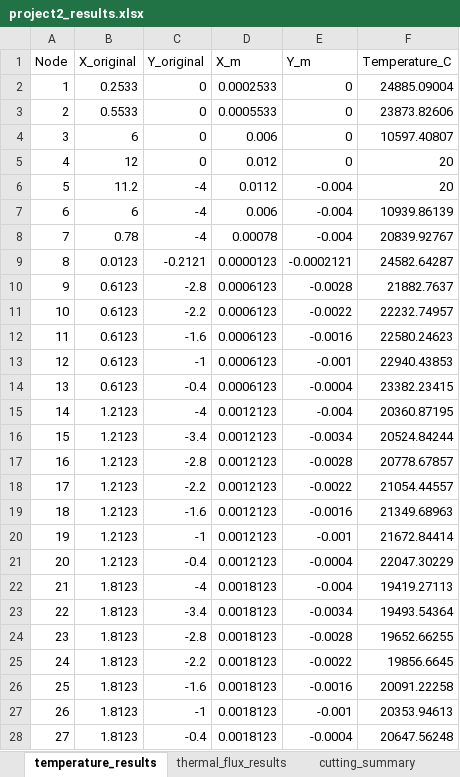
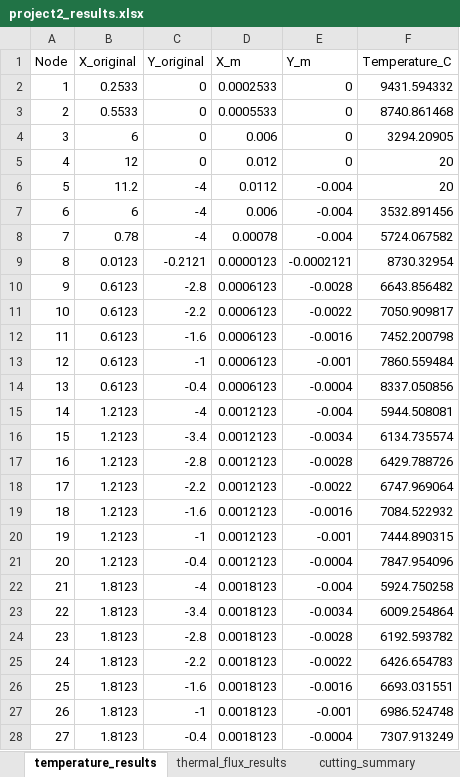
Before and after one commit to RourkePoirier/CAEA-Assignment-2, an Excel workbook: project2_results.xlsx, sheet temperature_results, drawn as a sheet; only a part is shown; values as stored, in another font and other column widths than the file's, no borders; the diff covers the shown part only; the diff names each change by its address in the sheet, - before the commit and + after, or states it on an @@ line.

```diff
--- a/project2_results.xlsx (sheet temperature_results)
+++ b/project2_results.xlsx (sheet temperature_results)
-F2 (Temperature_C): 24885.09004
+F2 (Temperature_C): 9431.594332
-F3 (Temperature_C): 23873.82606
+F3 (Temperature_C): 8740.861468
-F4 (Temperature_C): 10597.40807
+F4 (Temperature_C): 3294.20905
-F7 (Temperature_C): 10939.86139
+F7 (Temperature_C): 3532.891456
-F8 (Temperature_C): 20839.92767
+F8 (Temperature_C): 5724.067582
-F9 (Temperature_C): 24582.64287
+F9 (Temperature_C): 8730.32954
-F10 (Temperature_C): 21882.7637
+F10 (Temperature_C): 6643.856482
-F11 (Temperature_C): 22232.74957
+F11 (Temperature_C): 7050.909817
-F12 (Temperature_C): 22580.24623
+F12 (Temperature_C): 7452.200798
-F13 (Temperature_C): 22940.43853
+F13 (Temperature_C): 7860.559484
-F14 (Temperature_C): 23382.23415
+F14 (Temperature_C): 8337.050856
-F15 (Temperature_C): 20360.87195
+F15 (Temperature_C): 5944.508081
-F16 (Temperature_C): 20524.84244
+F16 (Temperature_C): 6134.735574
-F17 (Temperature_C): 20778.67857
+F17 (Temperature_C): 6429.788726
-F18 (Temperature_C): 21054.44557
+F18 (Temperature_C): 6747.969064
-F19 (Temperature_C): 21349.68963
+F19 (Temperature_C): 7084.522932
-F20 (Temperature_C): 21672.84414
+F20 (Temperature_C): 7444.890315
-F21 (Temperature_C): 22047.30229
+F21 (Temperature_C): 7847.954096
-F22 (Temperature_C): 19419.27113
+F22 (Temperature_C): 5924.750258
-F23 (Temperature_C): 19493.54364
+F23 (Temperature_C): 6009.254864
-F24 (Temperature_C): 19652.66255
+F24 (Temperature_C): 6192.593782
-F25 (Temperature_C): 19856.6645
+F25 (Temperature_C): 6426.654783
-F26 (Temperature_C): 20091.22258
+F26 (Temperature_C): 6693.031551
-F27 (Temperature_C): 20353.94613
+F27 (Temperature_C): 6986.524748
-F28 (Temperature_C): 20647.56248
+F28 (Temperature_C): 7307.913249
```
Also changed, not shown: 108 edited cells elsewhere in this sheet, sheet thermal_flux_results, data_structure.xlsx, 2 other files.
